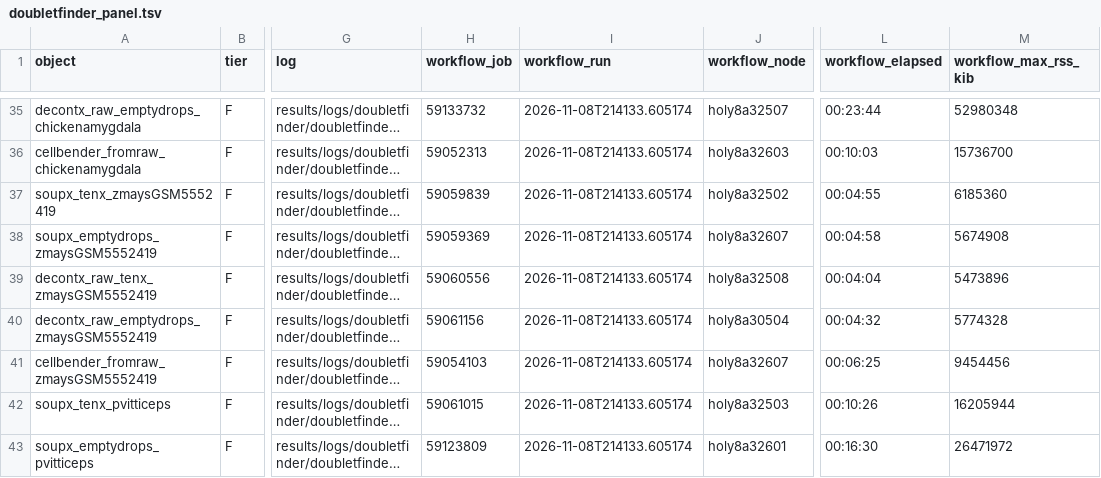
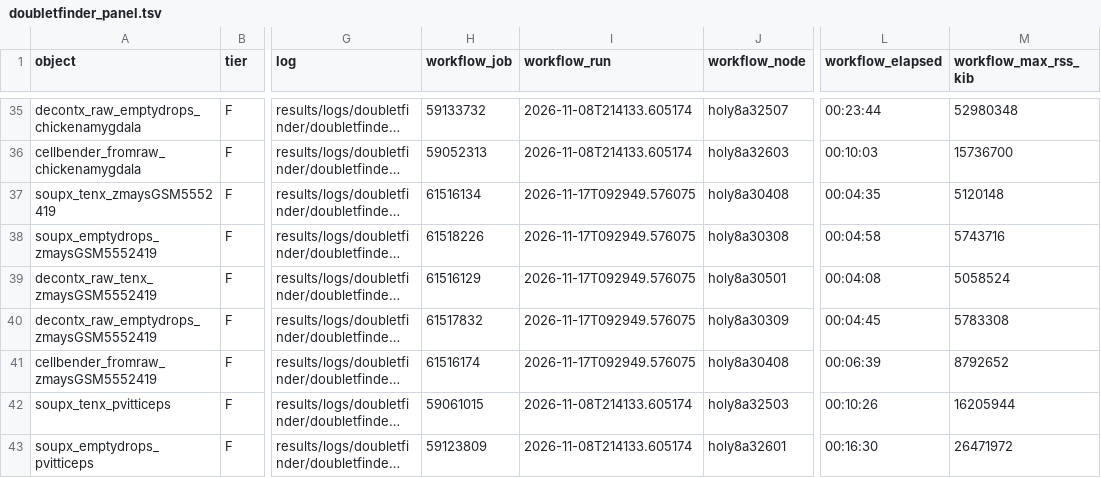
Before and after one commit to harvardinformatics/scRust, a TSV file: validation/doubletfinder_panel.tsv, drawn as a sheet; only a part is shown, gaps mark what is left out; long unchanged cells end in …; the diff names each change by its address in the sheet, - before the commit and + after, or states it on an @@ line.

```diff
--- a/validation/doubletfinder_panel.tsv
+++ b/validation/doubletfinder_panel.tsv
-H37 (workflow_job): 59059839
+H37 (workflow_job): 61516134
-I37:I41 (workflow_run): 2026-11-08T214133.605174
+I37:I41 (workflow_run): 2026-11-17T092949.576075
-J37 (workflow_node): holy8a32502
+J37 (workflow_node): holy8a30408
-L37 (workflow_elapsed): 00:04:55
+L37 (workflow_elapsed): 00:04:35
-M37 (workflow_max_rss_kib): 6185360
+M37 (workflow_max_rss_kib): 5120148
-H38 (workflow_job): 59059369
+H38 (workflow_job): 61518226
-J38 (workflow_node): holy8a32607
+J38 (workflow_node): holy8a30308
-M38 (workflow_max_rss_kib): 5674908
+M38 (workflow_max_rss_kib): 5743716
-H39 (workflow_job): 59060556
+H39 (workflow_job): 61516129
-J39 (workflow_node): holy8a32508
+J39 (workflow_node): holy8a30501
-L39 (workflow_elapsed): 00:04:04
+L39 (workflow_elapsed): 00:04:08
-M39 (workflow_max_rss_kib): 5473896
+M39 (workflow_max_rss_kib): 5058524
-H40 (workflow_job): 59061156
+H40 (workflow_job): 61517832
-J40 (workflow_node): holy8a30504
+J40 (workflow_node): holy8a30309
-L40 (workflow_elapsed): 00:04:32
+L40 (workflow_elapsed): 00:04:45
-M40 (workflow_max_rss_kib): 5774328
+M40 (workflow_max_rss_kib): 5783308
-H41 (workflow_job): 59054103
+H41 (workflow_job): 61516174
-J41 (workflow_node): holy8a32607
+J41 (workflow_node): holy8a30408
-L41 (workflow_elapsed): 00:06:25
+L41 (workflow_elapsed): 00:06:39
-M41 (workflow_max_rss_kib): 9454456
+M41 (workflow_max_rss_kib): 8792652
```
Also changed, not shown: validation/clustering_panel.tsv, 3 other files.
